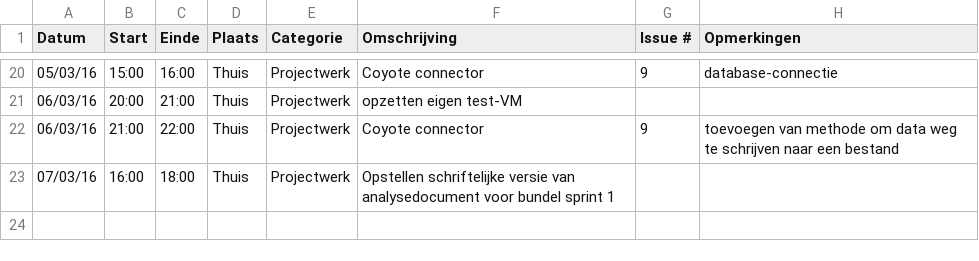
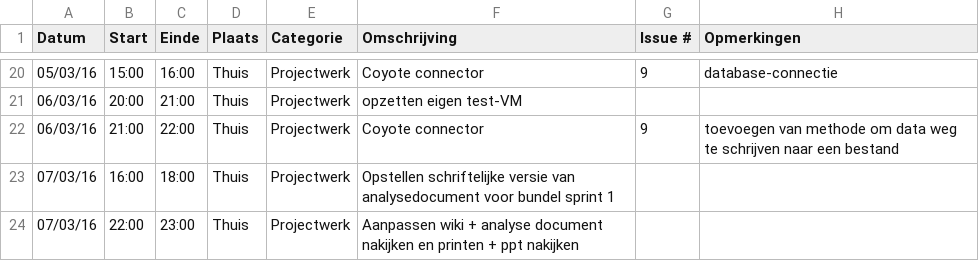
Before and after one commit to ghentlivinglab/Traffic-Travel-Time-Analyzer-1, a CSV file: JarnoDeMeyerLogboek.csv, drawn as a sheet; only a part is shown, gaps mark what is left out; the diff names each change by its address in the sheet, - before the commit and + after, or states it on an @@ line.

Commit message:
Update JarnoDeMeyerLogboek.csv

```diff
--- a/JarnoDeMeyerLogboek.csv
+++ b/JarnoDeMeyerLogboek.csv
+row 24: 07/03/16 | 22:00 | 23:00 | Thuis | Projectwerk | Aanpassen wiki + analyse document nakijken en printen + ppt nakijken
```
